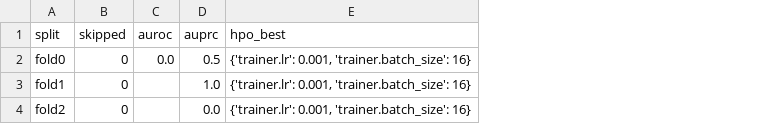
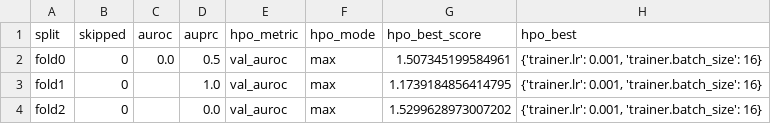
Before and after one commit to MedX-PKU/OneEHR, a CSV file: outputs/example/summary.csv, drawn as a sheet; the diff names each change by its address in the sheet, - before the commit and + after, or states it on an @@ line.

Commit message:
feat: log HPO trials and best artifacts

```diff
--- a/outputs/example/summary.csv
+++ b/outputs/example/summary.csv
+column E (hpo_metric), rows 2-4: all val_auroc
+column F (hpo_mode), rows 2-4: all max
+column G (hpo_best_score), rows 2-4: 1.507345199584961 | 1.1739184856414795 | 1.5299628973007202
```
Also changed, not shown: 5 other files.
